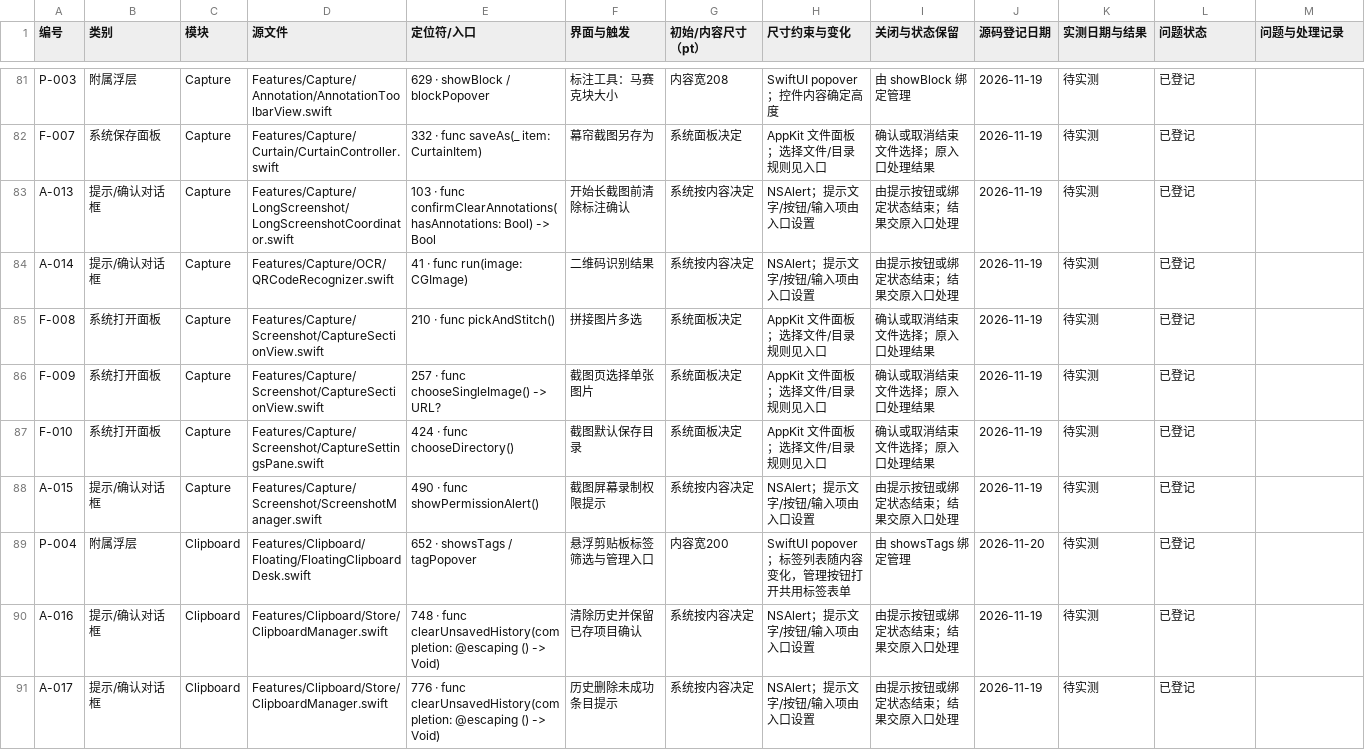
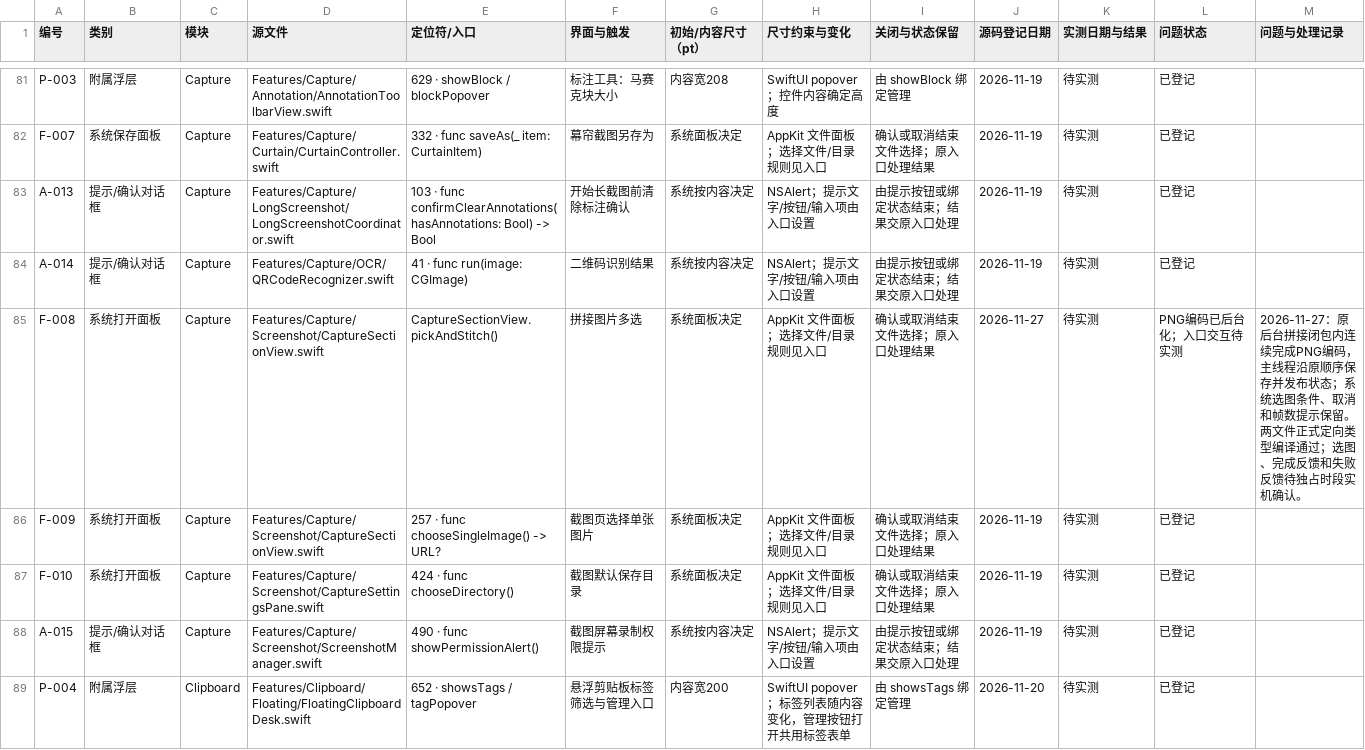
Before and after one commit to sxyq/Kitnest, a CSV file: docs/00-总览/数据表/预览窗口排查.csv, drawn as a sheet; only a part is shown, gaps mark what is left out; the shorter side is filled out with more unchanged rows.

Commit message:
perf(capture): encode stitched PNG in existing background job
需求：逐项审阅并优化 CPU、内存、存储和代码可读性，保持现有动效与行为。CaptureSectionView 在原后台拼接任务内继续 PNG 编码；ScreenshotManager 接收结果，保留保存、历史、最近60条、提示和触感。现有1925×911截图的正式编码方法曾测131.059/140.164/174.809ms；两文件定向正式类型编译通过，函数资料与CodeGraph同步完成，入口交互及写盘耗时待实测。

```diff
--- a/docs/00-总览/数据表/预览窗口排查.csv
+++ b/docs/00-总览/数据表/预览窗口排查.csv
@@ -84,3 +84,3 @@ A-013,提示/确认对话框,Capture,Features/Capture/LongScreenshot/LongScreens
 A-014,提示/确认对话框,Capture,Features/Capture/OCR/QRCodeRecognizer.swift,41 · func run(image: CGImage),二维码识别结果,系统按内容决定,NSAlert；提示文字/按钮/输入项由入口设置,由提示按钮或绑定状态结束；结果交原入口处理,2026-11-19,待实测,已登记,
-F-008,系统打开面板,Capture,Features/Capture/Screenshot/CaptureSectionView.swift,210 · func pickAndStitch(),拼接图片多选,系统面板决定,AppKit 文件面板；选择文件/目录规则见入口,确认或取消结束文件选择；原入口处理结果,2026-11-19,待实测,已登记,
+F-008,系统打开面板,Capture,Features/Capture/Screenshot/CaptureSectionView.swift,CaptureSectionView.pickAndStitch(),拼接图片多选,系统面板决定,AppKit 文件面板；选择文件/目录规则见入口,确认或取消结束文件选择；原入口处理结果,2026-11-27,待实测,PNG编码已后台化；入口交互待实测,2026-11-27：原后台拼接闭包内连续完成PNG编码，主线程沿原顺序保存并发布状态；系统选图条件、取消和帧数提示保留。两文件正式定向类型编译通过；选图、完成反馈和失败反馈待独占时段实机确认。
 F-009,系统打开面板,Capture,Features/Capture/Screenshot/CaptureSectionView.swift,257 · func chooseSingleImage() -> URL?,截图页选择单张图片,系统面板决定,AppKit 文件面板；选择文件/目录规则见入口,确认或取消结束文件选择；原入口处理结果,2026-11-19,待实测,已登记,
```
Also changed, not shown: docs/00-总览/数据表/函数审阅台账.csv, 8 other files.
